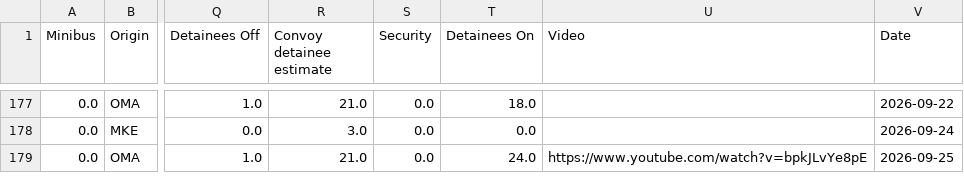
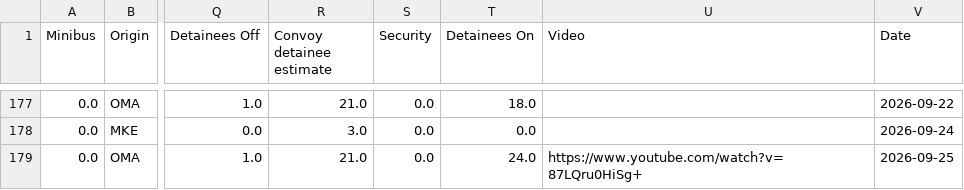
Before and after one commit to mbaynton/msp-ice-flights-shiny, a CSV file: msp-ice-flights.csv, drawn as a sheet; only a part is shown, gaps mark what is left out; the diff names each change by its address in the sheet, - before the commit and + after, or states it on an @@ line.

```diff
--- a/msp-ice-flights.csv
+++ b/msp-ice-flights.csv
-U179 (Video): https://www.youtube.com/watch?v=bpkJLvYe8pE
+U179 (Video): https://www.youtube.com/watch?v=87LQru0HiSg+
```
